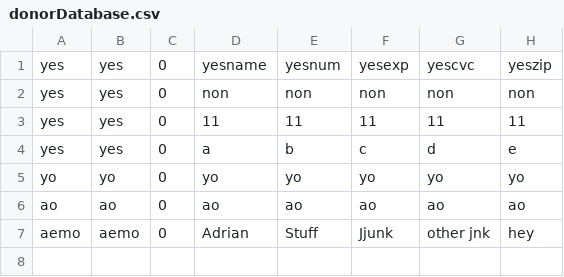
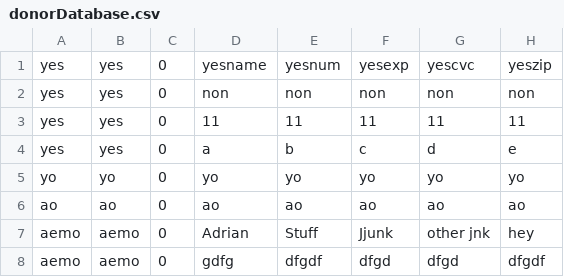
Before and after one commit to TeamPAVA/PAVAforGOOD, a CSV file: PAVA/donorDatabase.csv, drawn as a sheet.

```diff
--- a/PAVA/donorDatabase.csv
+++ b/PAVA/donorDatabase.csv
@@ -7 +7,2 @@ ao,ao,0,ao,ao,ao,ao,ao
 aemo,aemo,0,Adrian,Stuff,Jjunk,other jnk,hey
+aemo,aemo,0,gdfg,dfgdf,dfgd,dfgd,dfgdf
```
Also changed, not shown: 5 other files.
